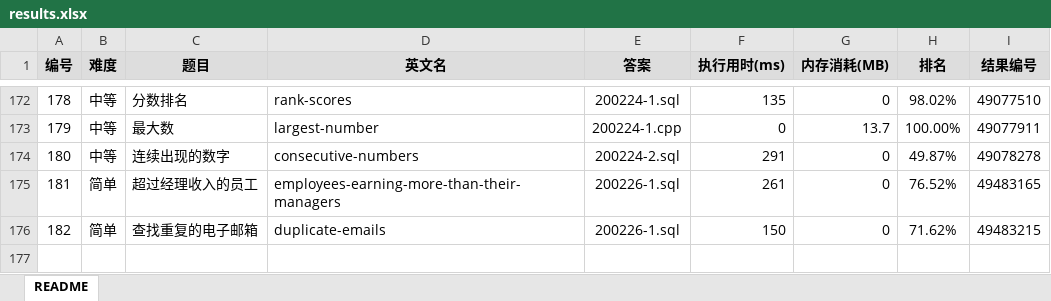
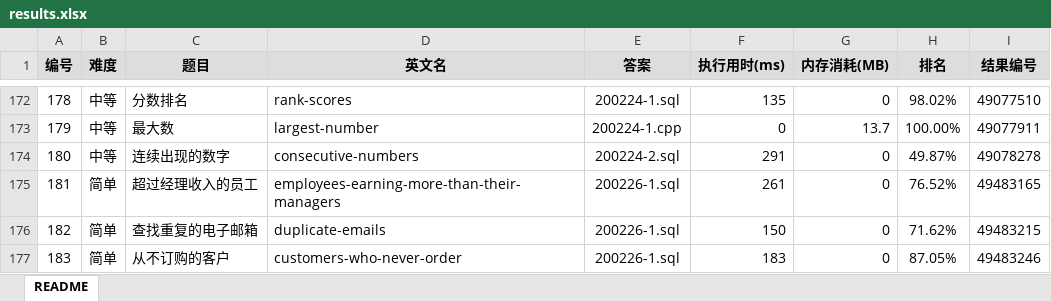
Before and after one commit to yanlinlin82/leetcode, an Excel workbook: results.xlsx, sheet README, drawn as a sheet; only a part is shown, gaps mark what is left out; values as stored, in another font and other column widths than the file's, no borders; the diff names each change by its address in the sheet, - before the commit and + after, or states it on an @@ line.

```diff
--- a/results.xlsx (sheet README)
+++ b/results.xlsx (sheet README)
+row 177: 183 | 简单 | 从不订购的客户 | customers-who-never-order | 200226-1.sql | 183 | 0 | 87.05% | 49483246
```
Also changed, not shown: 2 other files.
